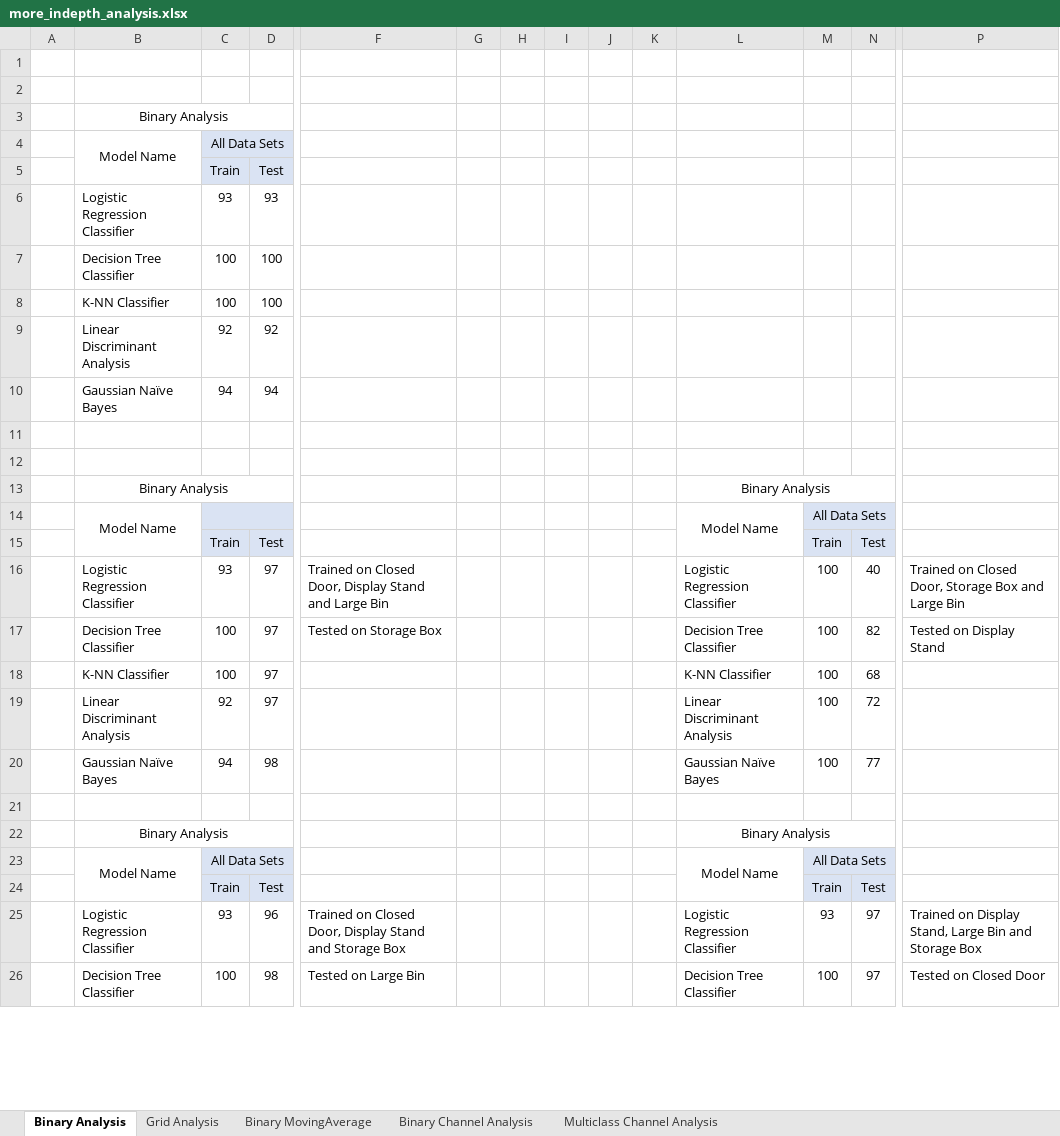
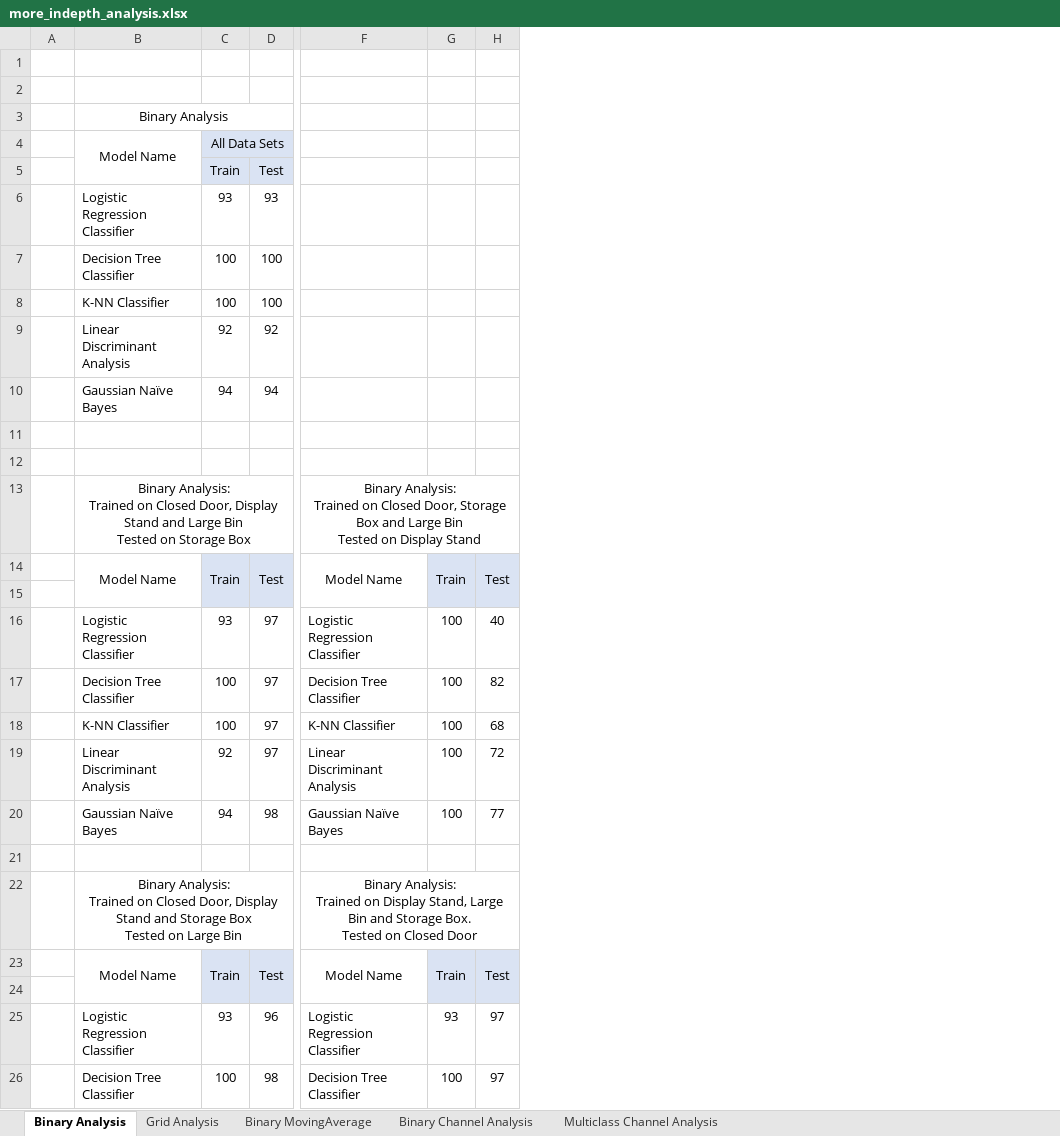
Before and after one commit to ofithcheallaigh/masters_project, an Excel workbook: Python/2. Data Processing/2. Data Analysis/more_indepth_analysis.xlsx, sheet Binary Analysis, drawn as a sheet; only a part is shown, gaps mark what is left out; values as stored, in another font and other column widths than the file's, no borders; charts and pictures and conditional formats not drawn; removed rows and columns are numbered as before the commit, all else as after; rows hold the shown columns only; ↵ is a line break in a cell; the diff covers the shown part only; the diff names each change by its address in the sheet, - before the commit and + after, or states it on an @@ line.

```diff
--- a/Python/2. Data Processing/2. Data Analysis/more_indepth_analysis.xlsx (sheet Binary Analysis)
+++ b/Python/2. Data Processing/2. Data Analysis/more_indepth_analysis.xlsx (sheet Binary Analysis)
-column F, rows 16-17: Trained on Closed Door, Display Stand and Large Bin | Tested on Storage Box; rows 25-26: Trained on Closed Door, Display Stand and Storage Box | Tested on Large Bin
-column G, empty
-column H, empty
-column I, empty
-column J, empty
-column K, empty
-column P, rows 16-17: Trained on Closed Door, Storage Box and Large Bin | Tested on Display Stand; rows 25-26: Trained on Display Stand, Large Bin and Storage Box | Tested on Closed Door
-row 13:  | Binary Analysis |  |  |  |  |  |  |  |  | Binary Analysis
-row 14:  | Model Name |  |  |  |  |  |  |  |  | Model Name | All Data Sets
+row 13:  | Binary Analysis: ↵ Trained on Closed Door, Display Stand and Large Bin ↵ Tested on Storage Box |  |  | Binary Analysis: ↵ Trained on Closed Door, Storage Box and Large Bin ↵ Tested on Display Stand
-B14: (empty)
+B14: Model Name
+B14:B15 merged
+C14:C15 merged
+D14:D15 merged
-F14: (empty)
+F14: Model Name
+F14:F15 merged
+G14:G15 merged
+H14:H15 merged
+row 15: (empty)
-row 22:  | Binary Analysis |  |  |  |  |  |  |  |  | Binary Analysis
-row 23:  | Model Name | All Data Sets |  |  |  |  |  |  |  | Model Name | All Data Sets
+row 22:  | Binary Analysis: ↵ Trained on Closed Door, Display Stand and Storage Box ↵ Tested on Large Bin |  |  | Binary Analysis: ↵ Trained on Display Stand, Large Bin and Storage Box. ↵ Tested on Closed Door
-B23: (empty)
+B23: Model Name
+B23:B24 merged
+C23:C24 merged
+D23:D24 merged
-F23: (empty)
+F23: Model Name
+F23:F24 merged
+G23:G24 merged
+H23:H24 merged
+row 24: (empty)
```
Also changed, not shown: 1 removed column elsewhere in this sheet, sheet Grid Analysis, charts or pictures, 6 other files.
